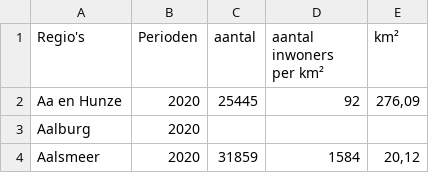
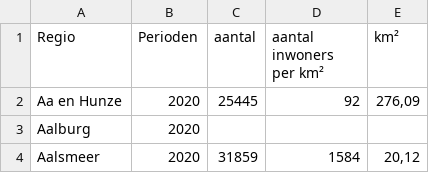
Before and after one commit to isoutham/Covidanimate, a CSV file: data/Regionale_kerncijfers_Nederland_31082020_181423.csv, drawn as a sheet; only a part is shown.

```diff
--- a/data/Regionale_kerncijfers_Nederland_31082020_181423.csv
+++ b/data/Regionale_kerncijfers_Nederland_31082020_181423.csv
@@ -1,2 +1,2 @@
-"Regio's";"Perioden";"aantal";"aantal inwoners per km²";"km²"
+"Regio";"Perioden";"aantal";"aantal inwoners per km²";"km²"
 "Aa en Hunze";"2020";"25445";"92";"276,09"
```
Also changed, not shown: 7 other files.
